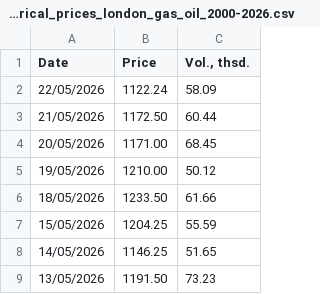
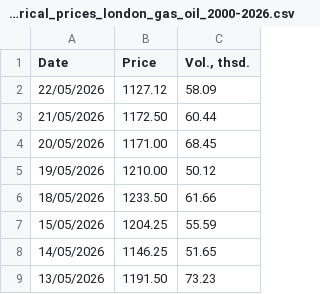
Before and after one commit to em-sig-git/investing-data-tracker-files, a CSV file: data/investing.com_historical_prices_london_gas_oil_2000-2026.csv, drawn as a sheet; only a part is shown.

```diff
--- a/data/investing.com_historical_prices_london_gas_oil_2000-2026.csv
+++ b/data/investing.com_historical_prices_london_gas_oil_2000-2026.csv
@@ -1,3 +1,3 @@
 Date,Price,"Vol., thsd."
-22/05/2026,1122.24,58.09
+22/05/2026,1127.12,58.09
 21/05/2026,1172.50,60.44
```
